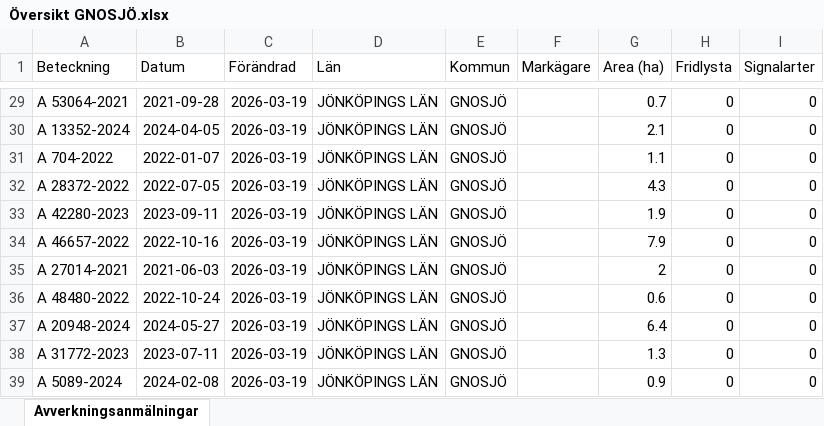
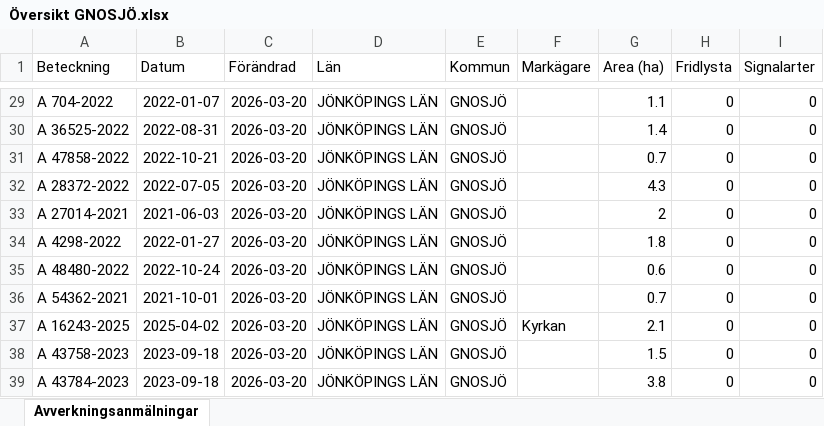
Before and after one commit to klasma/Logging_0617, an Excel workbook: Översikt GNOSJÖ.xlsx, sheet Avverkningsanmälningar, drawn as a sheet; only a part is shown, gaps mark what is left out; values as stored, in another font and other column widths than the file's, no borders; the diff covers the shown part only; the diff names each change by its address in the sheet, - before the commit and + after, or states it on an @@ line.

```diff
--- a/Översikt GNOSJÖ.xlsx (sheet Avverkningsanmälningar)
+++ b/Översikt GNOSJÖ.xlsx (sheet Avverkningsanmälningar)
-A29 (Beteckning): A 53064-2021
+A29 (Beteckning): A 704-2022
-B29 (Datum): 2021-09-28
+B29 (Datum): 2022-01-07
-C29:C39 (Förändrad): 2026-03-19
+C29:C39 (Förändrad): 2026-03-20
-G29 (Area (ha)): 0.7
+G29 (Area (ha)): 1.1
-A30 (Beteckning): A 13352-2024
+A30 (Beteckning): A 36525-2022
-B30 (Datum): 2024-04-05
+B30 (Datum): 2022-08-31
-G30 (Area (ha)): 2.1
+G30 (Area (ha)): 1.4
-A31 (Beteckning): A 704-2022
+A31 (Beteckning): A 47858-2022
-B31 (Datum): 2022-01-07
+B31 (Datum): 2022-10-21
-G31 (Area (ha)): 1.1
+G31 (Area (ha)): 0.7
-A33 (Beteckning): A 42280-2023
+A33 (Beteckning): A 27014-2021
-B33 (Datum): 2023-09-11
+B33 (Datum): 2021-06-03
-G33 (Area (ha)): 1.9
+G33 (Area (ha)): 2
-A34 (Beteckning): A 46657-2022
+A34 (Beteckning): A 4298-2022
-B34 (Datum): 2022-10-16
+B34 (Datum): 2022-01-27
-G34 (Area (ha)): 7.9
+G34 (Area (ha)): 1.8
-A35 (Beteckning): A 27014-2021
+A35 (Beteckning): A 48480-2022
-B35 (Datum): 2021-06-03
+B35 (Datum): 2022-10-24
-G35 (Area (ha)): 2
+G35 (Area (ha)): 0.6
-A36 (Beteckning): A 48480-2022
+A36 (Beteckning): A 54362-2021
-B36 (Datum): 2022-10-24
+B36 (Datum): 2021-10-01
-G36 (Area (ha)): 0.6
+G36 (Area (ha)): 0.7
-A37 (Beteckning): A 20948-2024
+A37 (Beteckning): A 16243-2025
-B37 (Datum): 2024-05-27
+B37 (Datum): 2025-04-02
-F37 (Markägare): (empty)
+F37 (Markägare): Kyrkan
-G37 (Area (ha)): 6.4
+G37 (Area (ha)): 2.1
-A38 (Beteckning): A 31772-2023
+A38 (Beteckning): A 43758-2023
-B38 (Datum): 2023-07-11
+B38 (Datum): 2023-09-18
-G38 (Area (ha)): 1.3
+G38 (Area (ha)): 1.5
-A39 (Beteckning): A 5089-2024
+A39 (Beteckning): A 43784-2023
-B39 (Datum): 2024-02-08
+B39 (Datum): 2023-09-18
-G39 (Area (ha)): 0.9
+G39 (Area (ha)): 3.8
```
Also changed, not shown: 958 edited cells elsewhere in this sheet, artfynd/A 30078-2022 artfynd.xlsx, artfynd/A 38197-2025 artfynd.xlsx, 19 other files.
